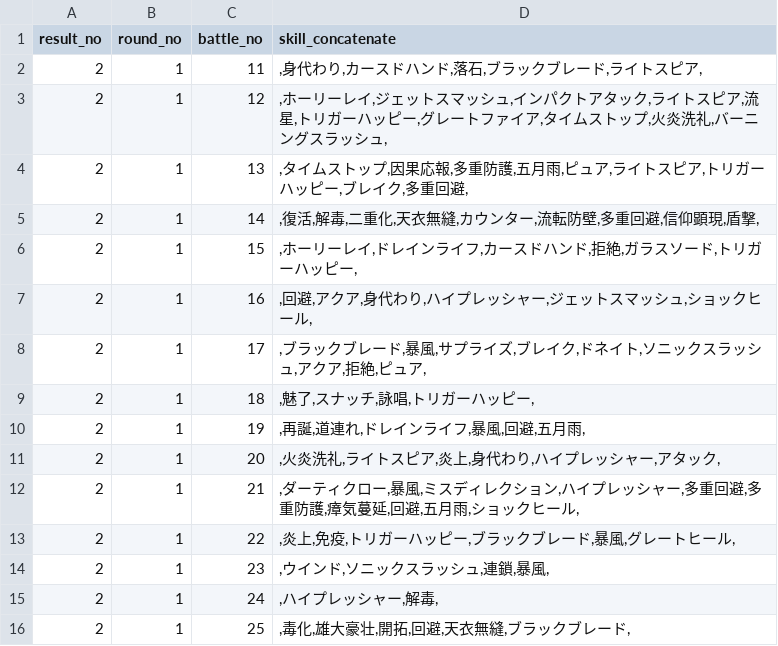
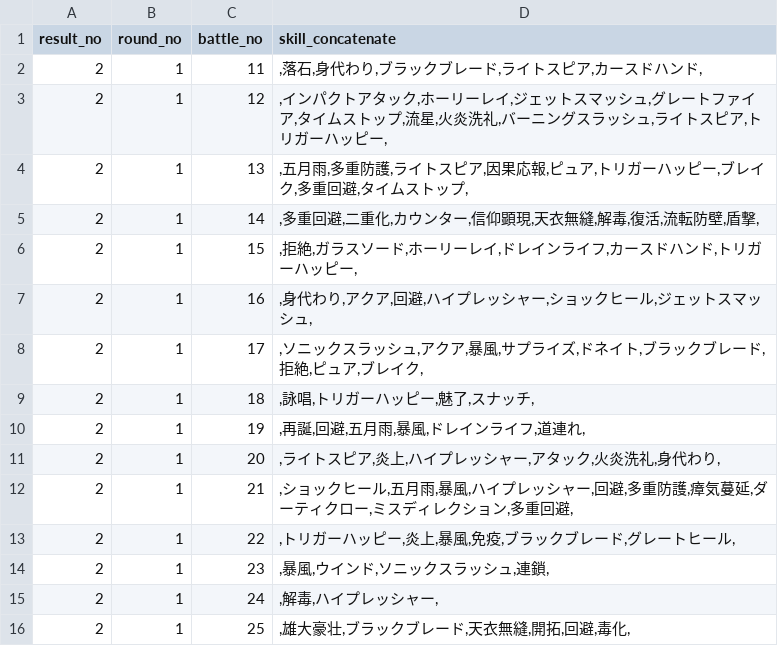
Before and after one commit to white-mns/trialarea_parse, a CSV file: output/battle/all_use_skill_2_1.csv, drawn as a sheet.

```diff
--- a/output/battle/all_use_skill_2_1.csv
+++ b/output/battle/all_use_skill_2_1.csv
@@ -1,16 +1,16 @@
 result_no	round_no	battle_no	skill_concatenate	
-2	1	11	,身代わり,カースドハンド,落石,ブラックブレード,ライトスピア,
-2	1	12	,ホーリーレイ,ジェットスマッシュ,インパクトアタック,ライトスピア,流星,トリガーハッピー,グレートファイア,タイムストップ,火炎洗礼,バーニングスラッシュ,
-2	1	13	,タイムストップ,因果応報,多重防護,五月雨,ピュア,ライトスピア,トリガーハッピー,ブレイク,多重回避,
-2	1	14	,復活,解毒,二重化,天衣無縫,カウンター,流転防壁,多重回避,信仰顕現,盾撃,
-2	1	15	,ホーリーレイ,ドレインライフ,カースドハンド,拒絶,ガラスソード,トリガーハッピー,
-2	1	16	,回避,アクア,身代わり,ハイプレッシャー,ジェットスマッシュ,ショックヒール,
-2	1	17	,ブラックブレード,暴風,サプライズ,ブレイク,ドネイト,ソニックスラッシュ,アクア,拒絶,ピュア,
-2	1	18	,魅了,スナッチ,詠唱,トリガーハッピー,
-2	1	19	,再誕,道連れ,ドレインライフ,暴風,回避,五月雨,
-2	1	20	,火炎洗礼,ライトスピア,炎上,身代わり,ハイプレッシャー,アタック,
-2	1	21	,ダーティクロー,暴風,ミスディレクション,ハイプレッシャー,多重回避,多重防護,瘴気蔓延,回避,五月雨,ショックヒール,
-2	1	22	,炎上,免疫,トリガーハッピー,ブラックブレード,暴風,グレートヒール,
-2	1	23	,ウインド,ソニックスラッシュ,連鎖,暴風,
-2	1	24	,ハイプレッシャー,解毒,
-2	1	25	,毒化,雄大豪壮,開拓,回避,天衣無縫,ブラックブレード,
+2	1	11	,落石,身代わり,ブラックブレード,ライトスピア,カースドハンド,
+2	1	12	,インパクトアタック,ホーリーレイ,ジェットスマッシュ,グレートファイア,タイムストップ,流星,火炎洗礼,バーニングスラッシュ,ライトスピア,トリガーハッピー,
+2	1	13	,五月雨,多重防護,ライトスピア,因果応報,ピュア,トリガーハッピー,ブレイク,多重回避,タイムストップ,
+2	1	14	,多重回避,二重化,カウンター,信仰顕現,天衣無縫,解毒,復活,流転防壁,盾撃,
+2	1	15	,拒絶,ガラスソード,ホーリーレイ,ドレインライフ,カースドハンド,トリガーハッピー,
+2	1	16	,身代わり,アクア,回避,ハイプレッシャー,ショックヒール,ジェットスマッシュ,
+2	1	17	,ソニックスラッシュ,アクア,暴風,サプライズ,ドネイト,ブラックブレード,拒絶,ピュア,ブレイク,
+2	1	18	,詠唱,トリガーハッピー,魅了,スナッチ,
+2	1	19	,再誕,回避,五月雨,暴風,ドレインライフ,道連れ,
+2	1	20	,ライトスピア,炎上,ハイプレッシャー,アタック,火炎洗礼,身代わり,
+2	1	21	,ショックヒール,五月雨,暴風,ハイプレッシャー,回避,多重防護,瘴気蔓延,ダーティクロー,ミスディレクション,多重回避,
+2	1	22	,トリガーハッピー,炎上,暴風,免疫,ブラックブレード,グレートヒール,
+2	1	23	,暴風,ウインド,ソニックスラッシュ,連鎖,
+2	1	24	,解毒,ハイプレッシャー,
+2	1	25	,雄大豪壮,ブラックブレード,天衣無縫,開拓,回避,毒化,
```
Also changed, not shown: 25 other files.
